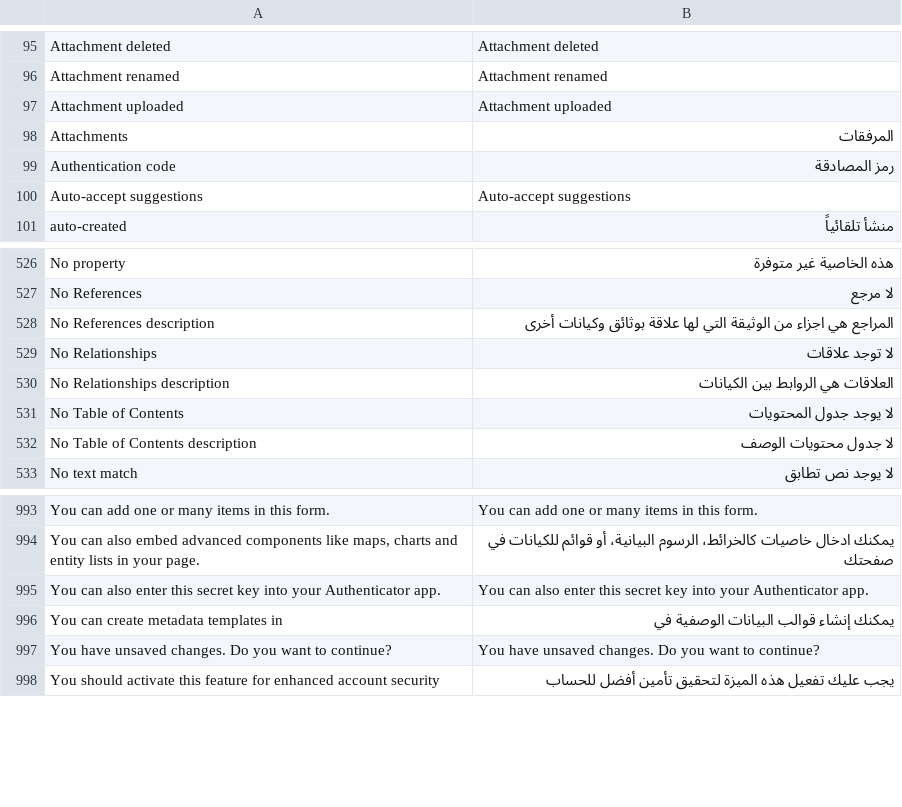
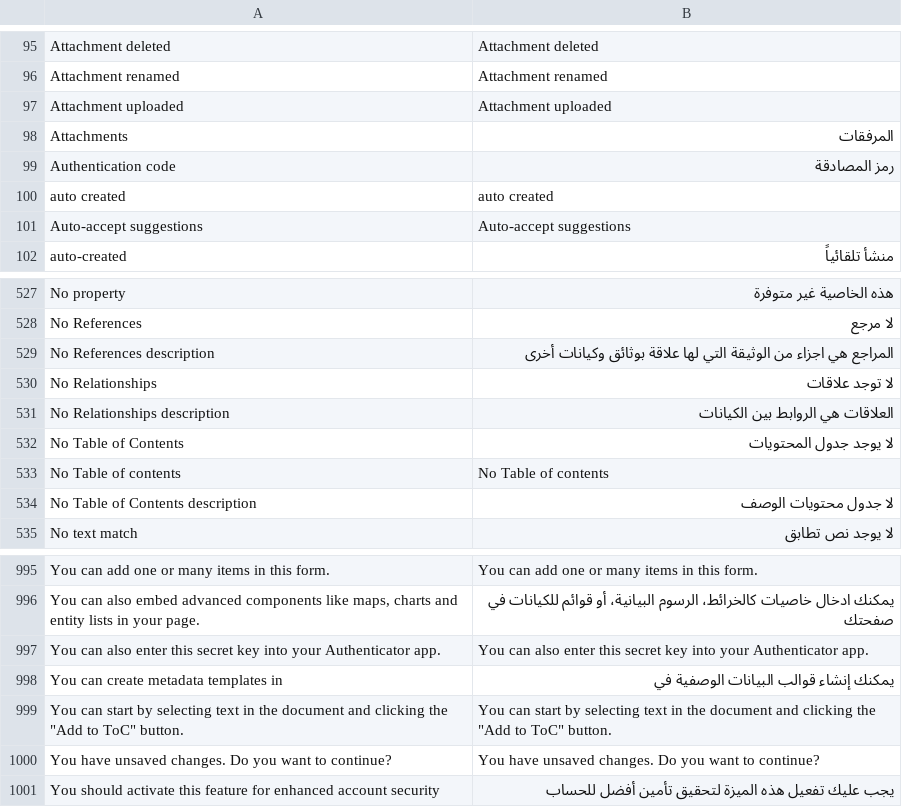
Before and after one commit to huridocs/uwazi, a CSV file: contents/ui-translations/ar.csv, drawn as a sheet; only a part is shown, gaps mark what is left out.

```diff
--- a/contents/ui-translations/ar.csv
+++ b/contents/ui-translations/ar.csv
@@ -99,2 +99,3 @@ Attachments,المرفقات
 Authentication code,رمز المصادقة
+auto created,auto created
 Auto-accept suggestions,Auto-accept suggestions
@@ -550,2 +551,3 @@ No Relationships description,العلاقات هي الروابط بين الك
 No Table of Contents,لا يوجد جدول المحتويات
+No Table of contents,No Table of contents
 No Table of Contents description,لا جدول محتويات الوصف
@@ -1022,2 +1024,3 @@ You can also enter this secret key into your Authenticator app.,You can also ent
 You can create metadata templates in,يمكنك إنشاء قوالب البيانات الوصفية في
+"You can start by selecting text in the document and clicking the ""Add to ToC"" button.","You can start by selecting text in the document and clicking the ""Add to ToC"" button."
 You have unsaved changes. Do you want to continue?,You have unsaved changes. Do you want to continue?
```
Also changed, not shown: contents/ui-translations/en.csv, contents/ui-translations/es.csv, 12 other files.
